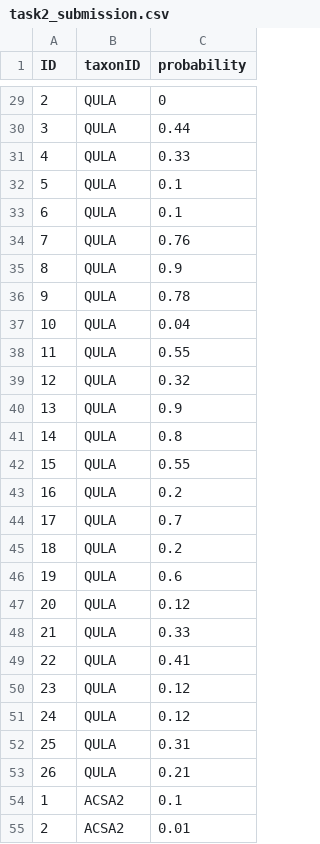
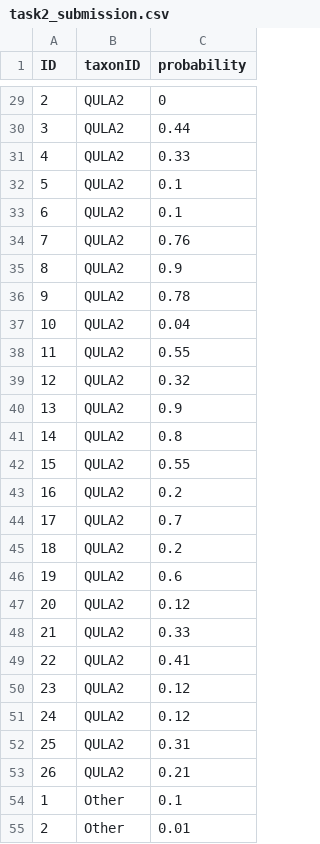
Before and after one commit to weecology/idtrees_competition_evaluation, a CSV file: eval/submission/task2_submission.csv, drawn as a sheet; only a part is shown, gaps mark what is left out; the diff covers the shown part only.

Commit message:
fixed fake dataset
now it follows the rationale where a species untrained gets the other labe

```diff
--- a/eval/submission/task2_submission.csv
+++ b/eval/submission/task2_submission.csv
@@ -29,27 +29,27 @@
-2,QULA,0
-3,QULA,0.44
-4,QULA,0.33
-5,QULA,0.1
-6,QULA,0.1
-7,QULA,0.76
-8,QULA,0.9
-9,QULA,0.78
-10,QULA,0.04
-11,QULA,0.55
-12,QULA,0.32
-13,QULA,0.9
-14,QULA,0.8
-15,QULA,0.55
-16,QULA,0.2
-17,QULA,0.7
-18,QULA,0.2
-19,QULA,0.6
-20,QULA,0.12
-21,QULA,0.33
-22,QULA,0.41
-23,QULA,0.12
-24,QULA,0.12
-25,QULA,0.31
-26,QULA,0.21
-1,ACSA2,0.1
-2,ACSA2,0.01
+2,QULA2,0
+3,QULA2,0.44
+4,QULA2,0.33
+5,QULA2,0.1
+6,QULA2,0.1
+7,QULA2,0.76
+8,QULA2,0.9
+9,QULA2,0.78
+10,QULA2,0.04
+11,QULA2,0.55
+12,QULA2,0.32
+13,QULA2,0.9
+14,QULA2,0.8
+15,QULA2,0.55
+16,QULA2,0.2
+17,QULA2,0.7
+18,QULA2,0.2
+19,QULA2,0.6
+20,QULA2,0.12
+21,QULA2,0.33
+22,QULA2,0.41
+23,QULA2,0.12
+24,QULA2,0.12
+25,QULA2,0.31
+26,QULA2,0.21
+1,Other,0.1
+2,Other,0.01
```
Also changed, not shown: 51 edited cells elsewhere in this file, eval/submission/task2_ground.csv.
